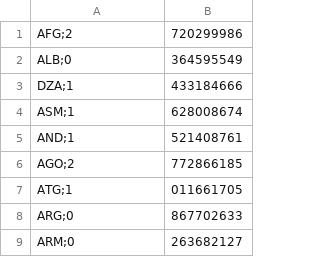
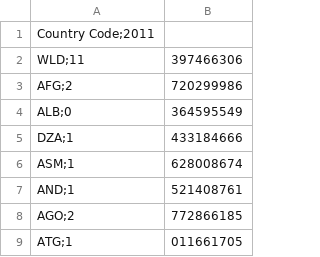
Before and after one commit to Netfilter-Com/PopulationClock, a CSV file: Scripts/shared/growth_2011.csv (was Scripts/growth/growth_2011.csv), drawn as a sheet; only a part is shown; the shorter side is filled out with more unchanged rows; the diff names each change by its address in the sheet, - before the commit and + after, or states it on an @@ line.

Commit message:
Added growth rate as a stat.
This isn't in data.plist yet because a lot of data about Taiwan is missing.

```diff
--- a/Scripts/growth/growth_2011.csv
+++ b/Scripts/shared/growth_2011.csv
+row 1: Country Code;2011
+row 2: WLD;11 | 397466306
```
Also changed, not shown: 3 other files.
